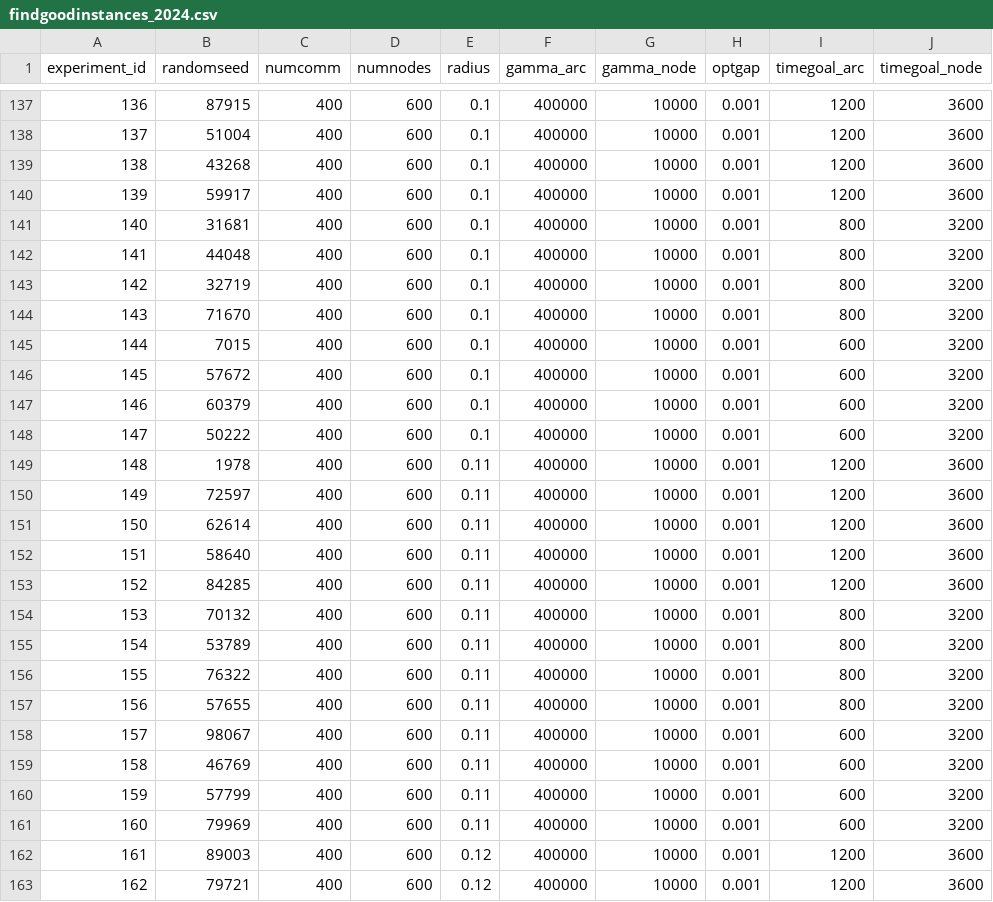
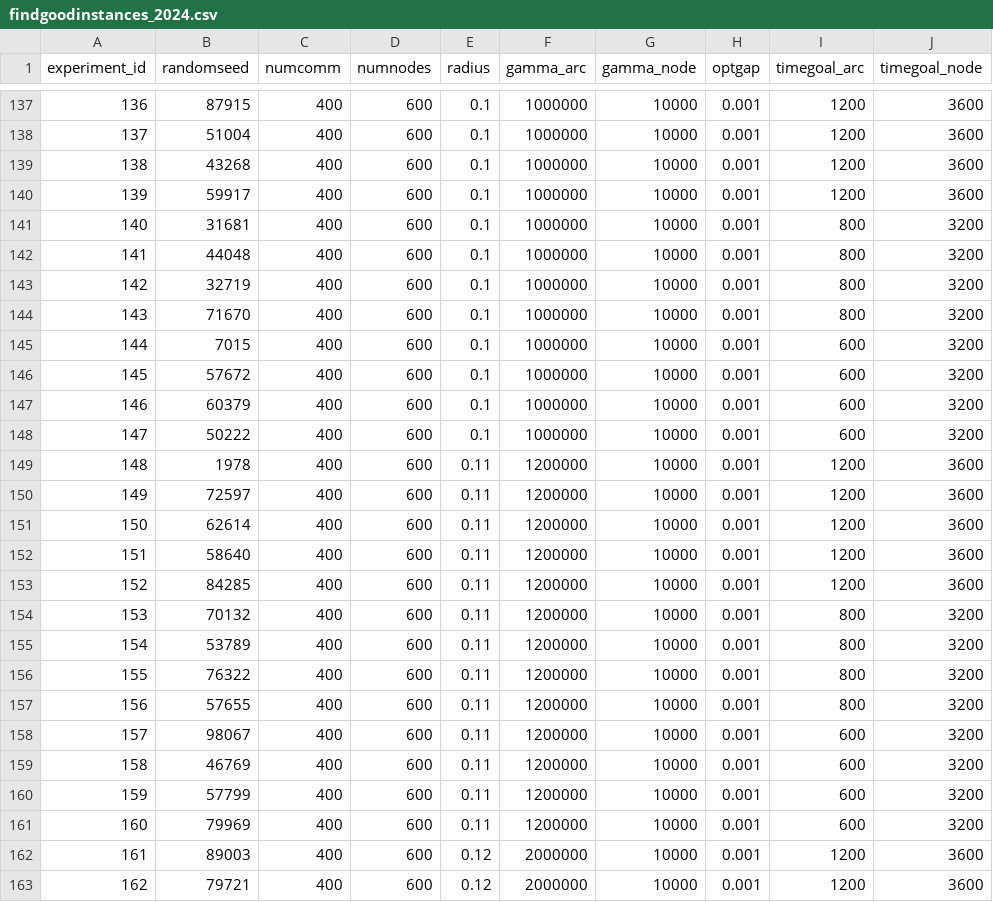
Before and after one commit to alexschmid3/mvg-for-multi-commodity-flow, a CSV file: data/findgoodinstances_2024.csv, drawn as a sheet; only a part is shown, gaps mark what is left out; the diff covers the shown part only; the diff names each change by its address in the sheet, - before the commit and + after, or states it on an @@ line.

Commit message:
Adjust starting gammas for large instances

```diff
--- a/data/findgoodinstances_2024.csv
+++ b/data/findgoodinstances_2024.csv
-F137:F148 (gamma_arc): 400000
+F137:F148 (gamma_arc): 1000000
-F149:F161 (gamma_arc): 400000
+F149:F161 (gamma_arc): 1200000
-F162:F163 (gamma_arc): 400000
+F162:F163 (gamma_arc): 2000000
```
Also changed, not shown: 82 edited cells elsewhere in this file, 1 other file.
